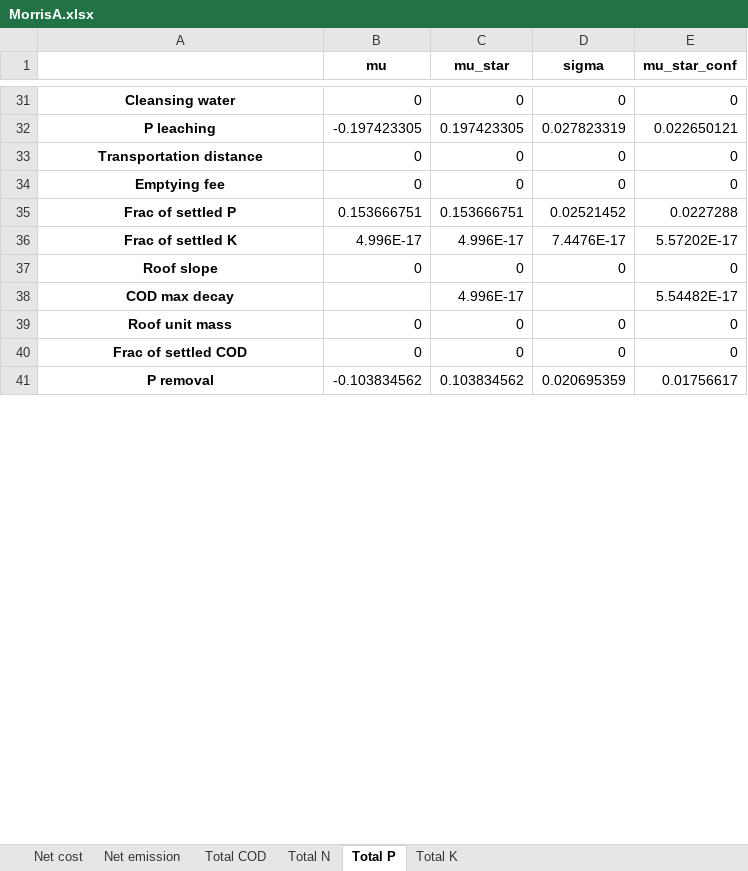
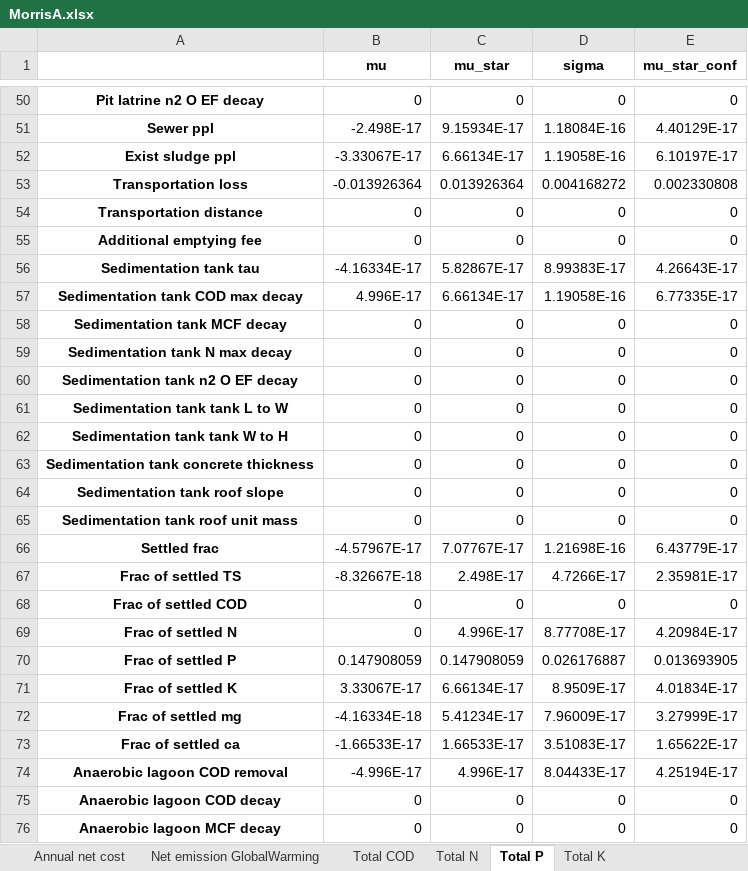
Before and after one commit to QSD-Group/EXPOsan, an Excel workbook: exposan/bwaise/results/MorrisA.xlsx, sheet Total P, drawn as a sheet; only a part is shown, gaps mark what is left out; values as stored, in another font and other column widths than the file's, no borders; removed rows and columns are numbered as before the commit, all else as after; the diff covers the shown part only; the diff names each change by its address in the sheet, - before the commit and + after, or states it on an @@ line.

```diff
--- a/exposan/bwaise/results/MorrisA.xlsx (sheet Total P)
+++ b/exposan/bwaise/results/MorrisA.xlsx (sheet Total P)
-sheet tab: Net cost
+sheet tab: Annual net cost
-sheet tab: Net emission
+sheet tab: Net emission GlobalWarming
-A50: Cleansing water
+A50: Pit latrine n2 O EF decay
-row 32: P leaching | -0.197423305 | 0.197423305 | 0.027823319 | 0.022650121
+row 51: Sewer ppl | -2.498E-17 | 9.15934E-17 | 1.18084E-16 | 4.40129E-17
+row 52: Exist sludge ppl | -3.33067E-17 | 6.66134E-17 | 1.19058E-16 | 6.10197E-17
+row 53: Transportation loss | -0.013926364 | 0.013926364 | 0.004168272 | 0.002330808
-A55: Emptying fee
+A55: Additional emptying fee
-row 35: Frac of settled P | 0.153666751 | 0.153666751 | 0.02521452 | 0.0227288
-row 36: Frac of settled K | 4.996E-17 | 4.996E-17 | 7.4476E-17 | 5.57202E-17
+row 56: Sedimentation tank tau | -4.16334E-17 | 5.82867E-17 | 8.99383E-17 | 4.26643E-17
+row 57: Sedimentation tank COD max decay | 4.996E-17 | 6.66134E-17 | 1.19058E-16 | 6.77335E-17
+row 58: Sedimentation tank MCF decay | 0 | 0 | 0 | 0
+row 59: Sedimentation tank N max decay | 0 | 0 | 0 | 0
+row 60: Sedimentation tank n2 O EF decay | 0 | 0 | 0 | 0
+row 61: Sedimentation tank tank L to W | 0 | 0 | 0 | 0
+row 62: Sedimentation tank tank W to H | 0 | 0 | 0 | 0
+row 63: Sedimentation tank concrete thickness | 0 | 0 | 0 | 0
-A64: Roof slope
+A64: Sedimentation tank roof slope
-row 38: COD max decay |  | 4.996E-17 |  | 5.54482E-17
-A65: Roof unit mass
+A65: Sedimentation tank roof unit mass
+row 66: Settled frac | -4.57967E-17 | 7.07767E-17 | 1.21698E-16 | 6.43779E-17
+row 67: Frac of settled TS | -8.32667E-18 | 2.498E-17 | 4.7266E-17 | 2.35981E-17
-row 41: P removal | -0.103834562 | 0.103834562 | 0.020695359 | 0.01756617
+row 69: Frac of settled N | 0 | 4.996E-17 | 8.77708E-17 | 4.20984E-17
+row 70: Frac of settled P | 0.147908059 | 0.147908059 | 0.026176887 | 0.013693905
+row 71: Frac of settled K | 3.33067E-17 | 6.66134E-17 | 8.9509E-17 | 4.01834E-17
+row 72: Frac of settled mg | -4.16334E-18 | 5.41234E-17 | 7.96009E-17 | 3.27999E-17
+row 73: Frac of settled ca | -1.66533E-17 | 1.66533E-17 | 3.51083E-17 | 1.65622E-17
+row 74: Anaerobic lagoon COD removal | -4.996E-17 | 4.996E-17 | 8.04433E-17 | 4.25194E-17
+row 75: Anaerobic lagoon COD decay | 0 | 0 | 0 | 0
+row 76: Anaerobic lagoon MCF decay | 0 | 0 | 0 | 0
```
Also changed, not shown: 81 added rows, 30 removed rows, 4 moved rows and 18 edited cells elsewhere in this sheet, sheet Net emission GlobalWarming, sheet Total COD, sheet Total K, sheet Total N, sheet Annual net cost, 26 other files.
